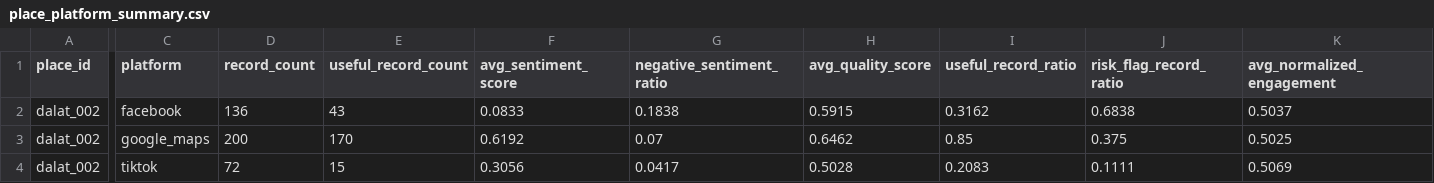
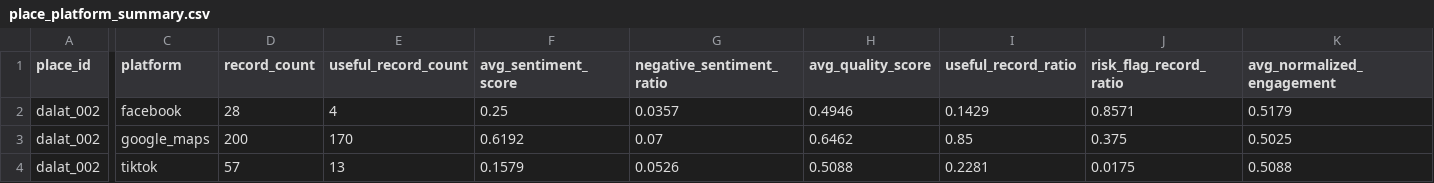
Before and after one commit to its-dl-time/dalat_authentrail, a CSV file: data_pipeline/data/processed/cross_platform/place_platform_summary.csv, drawn as a sheet; only a part is shown, gaps mark what is left out; the diff covers the shown part only; the diff names each change by its address in the sheet, - before the commit and + after, or states it on an @@ line.

```diff
--- a/data_pipeline/data/processed/cross_platform/place_platform_summary.csv
+++ b/data_pipeline/data/processed/cross_platform/place_platform_summary.csv
-D2 (record_count): 136
+D2 (record_count): 28
-E2 (useful_record_count): 43
+E2 (useful_record_count): 4
-F2 (avg_sentiment_score): 0.0833
+F2 (avg_sentiment_score): 0.25
-G2 (negative_sentiment_ratio): 0.1838
+G2 (negative_sentiment_ratio): 0.0357
-H2 (avg_quality_score): 0.5915
+H2 (avg_quality_score): 0.4946
-I2 (useful_record_ratio): 0.3162
+I2 (useful_record_ratio): 0.1429
-J2 (risk_flag_record_ratio): 0.6838
+J2 (risk_flag_record_ratio): 0.8571
-K2 (avg_normalized_engagement): 0.5037
+K2 (avg_normalized_engagement): 0.5179
-D4 (record_count): 72
+D4 (record_count): 57
-E4 (useful_record_count): 15
+E4 (useful_record_count): 13
-F4 (avg_sentiment_score): 0.3056
+F4 (avg_sentiment_score): 0.1579
-G4 (negative_sentiment_ratio): 0.0417
+G4 (negative_sentiment_ratio): 0.0526
-H4 (avg_quality_score): 0.5028
+H4 (avg_quality_score): 0.5088
-I4 (useful_record_ratio): 0.2083
+I4 (useful_record_ratio): 0.2281
-J4 (risk_flag_record_ratio): 0.1111
+J4 (risk_flag_record_ratio): 0.0175
-K4 (avg_normalized_engagement): 0.5069
+K4 (avg_normalized_engagement): 0.5088
```
Also changed, not shown: 18 edited cells elsewhere in this file, data_pipeline/data/processed/cross_platform/place_cross_platform_risk.csv, data_pipeline/data/processed/cross_platform/place_review_trust_summary.csv, 16 other files.
